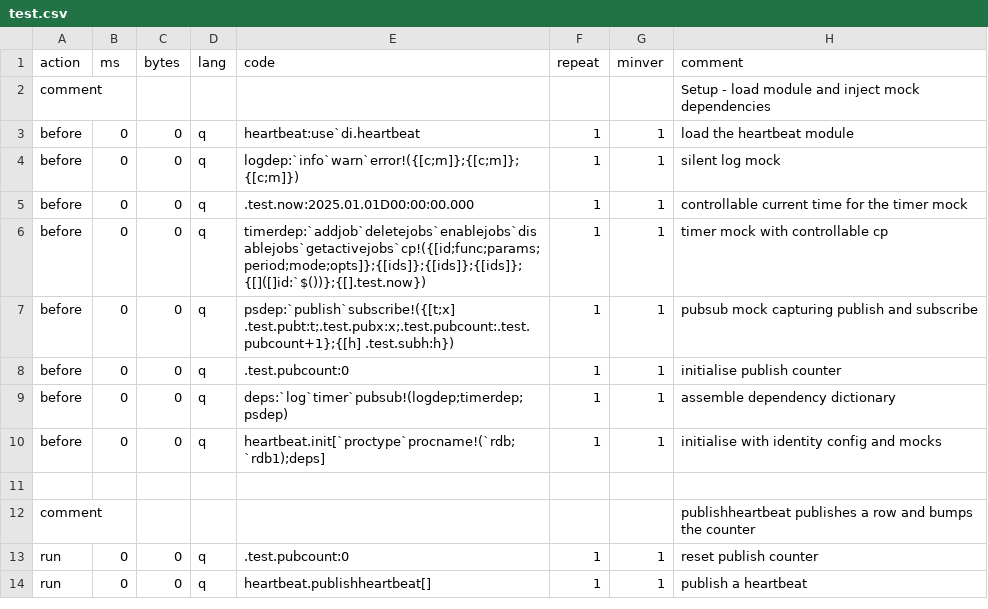
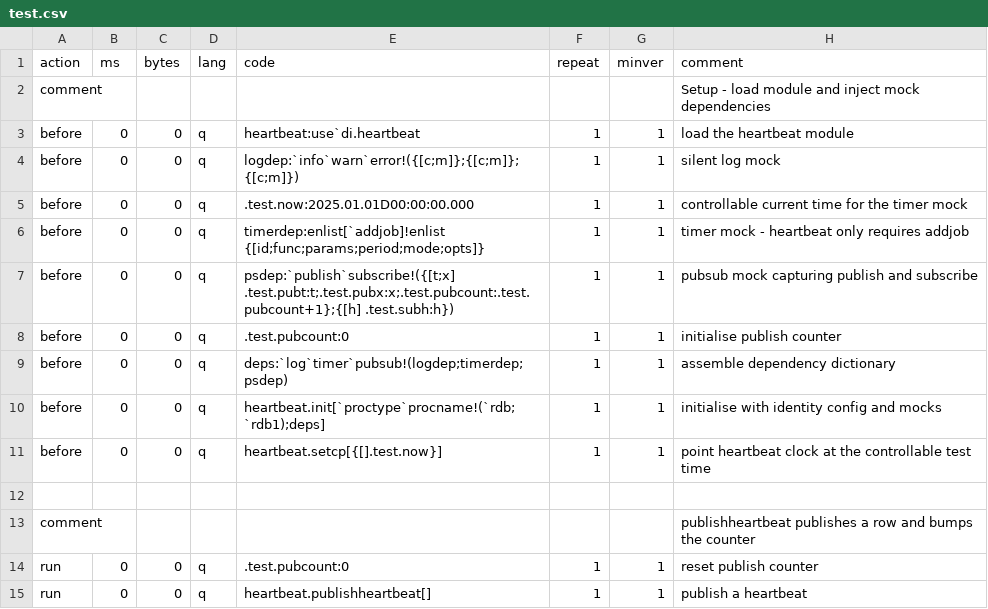
Before and after one commit to DataIntellectTech/kdbx-modules, a CSV file: di/heartbeat/test.csv, drawn as a sheet; only a part is shown.

```diff
--- a/di/heartbeat/test.csv
+++ b/di/heartbeat/test.csv
@@ -5,3 +5,3 @@ before,0,0,q,logdep:`info`warn`error!({[c;m]};{[c;m]};{[c;m]}),1,1,silent log mo
 before,0,0,q,.test.now:2025.01.01D00:00:00.000,1,1,controllable current time for the timer mock
-before,0,0,q,timerdep:`addjob`deletejobs`enablejobs`disablejobs`getactivejobs`cp!({[id;func;params;period;mode;opts]};{[ids]};{[ids]};{[ids]};{[]([]id:`$())};{[].test.now}),1,1,timer mock with controllable cp
+before,0,0,q,timerdep:enlist[`addjob]!enlist {[id;func;params;period;mode;opts]},1,1,timer mock - heartbeat only requires addjob
 before,0,0,q,psdep:`publish`subscribe!({[t;x] .test.pubt:t;.test.pubx:x;.test.pubcount:.test.pubcount+1};{[h] .test.subh:h}),1,1,pubsub mock capturing publish and subscribe
@@ -10,2 +10,3 @@ before,0,0,q,deps:`log`timer`pubsub!(logdep;timerdep;psdep),1,1,assemble depende
 before,0,0,q,heartbeat.init[`proctype`procname!(`rdb;`rdb1);deps],1,1,initialise with identity config and mocks
+before,0,0,q,heartbeat.setcp[{[].test.now}],1,1,point heartbeat clock at the controllable test time
 
```
Also changed, not shown: 3 other files.
